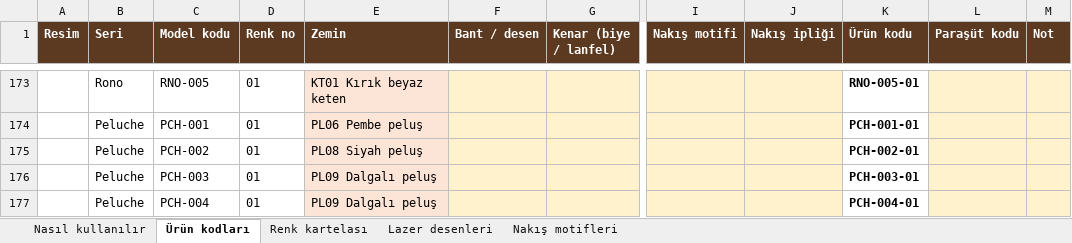
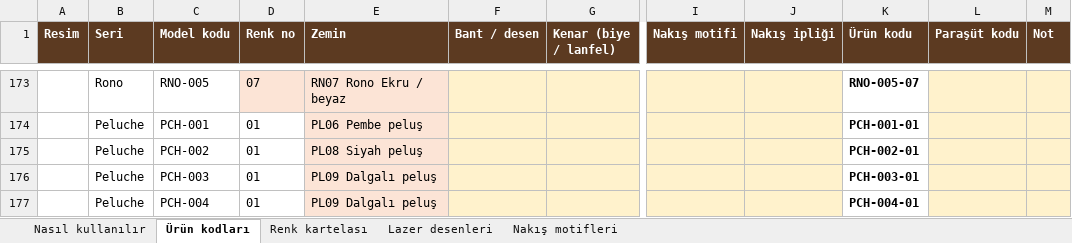
Before and after one commit to myfb2020/sifreli, an Excel workbook: is_belgeleri/Bienna_Fur_urun_kodlari.xlsx, sheet Ürün kodları, drawn as a sheet; only a part is shown, gaps mark what is left out; values as stored, in another font and other column widths than the file's, no borders; charts and pictures not drawn; the diff covers the shown part only; the diff names each change by its address in the sheet, - before the commit and + after, or states it on an @@ line.

```diff
--- a/is_belgeleri/Bienna_Fur_urun_kodlari.xlsx (sheet Ürün kodları)
+++ b/is_belgeleri/Bienna_Fur_urun_kodlari.xlsx (sheet Ürün kodları)
-D173 fill: none
+D173 fill: #FCE4D6
-D173 (Renk no): 01
+D173 (Renk no): 07
-E173 (Zemin): KT01 Kırık beyaz keten
+E173 (Zemin): RN07 Rono Ekru / beyaz
-K173 (Ürün kodu): RNO-005-01
+K173 (Ürün kodu): RNO-005-07
```
Also changed, not shown: 86 edited cells and cell formats elsewhere in this sheet, sheet Renk kartelası, sheet Nasıl kullanılır, formulas that keep their value, charts or pictures, 15 other files.
